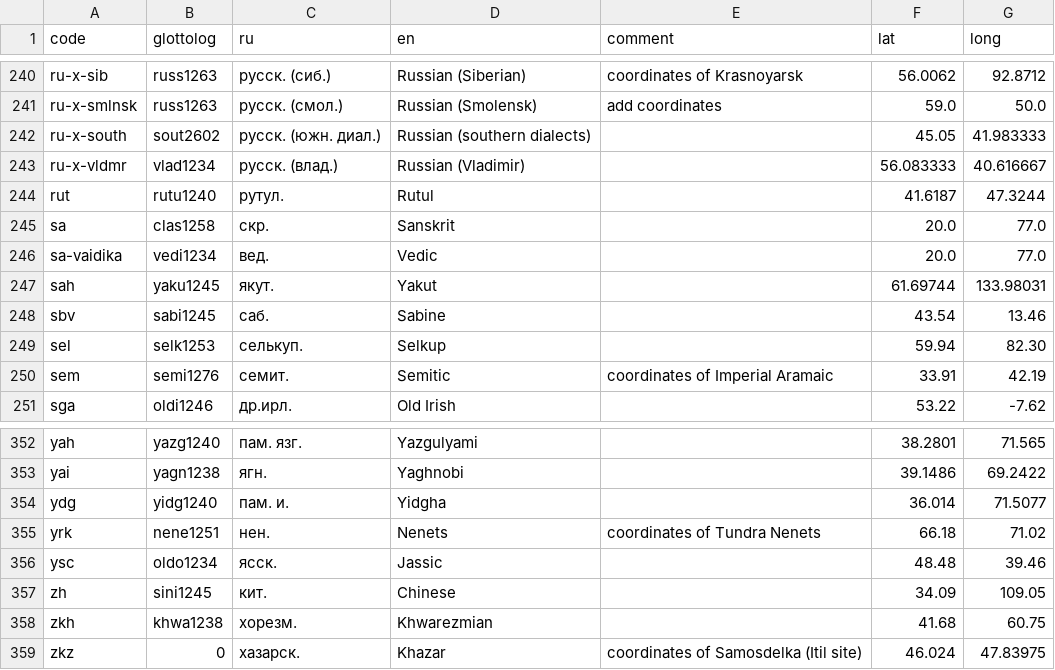
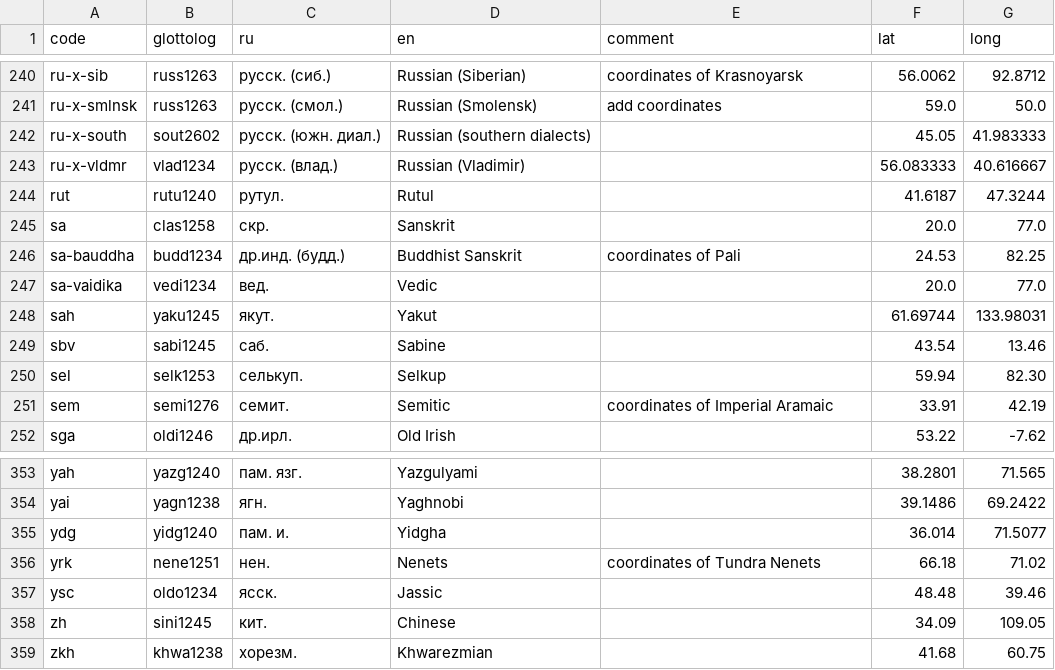
Before and after one commit to abaevdict/abaev-tei-oxygen, a CSV file: css/langnames.csv, drawn as a sheet; only a part is shown, gaps mark what is left out; removed rows and columns are numbered as before the commit, all else as after; the diff names each change by its address in the sheet, - before the commit and + after, or states it on an @@ line.

Commit message:
added Buddhist Sanskrit

```diff
--- a/css/langnames.csv
+++ b/css/langnames.csv
+row 246: sa-bauddha | budd1234 | др.инд. (будд.) | Buddhist Sanskrit | coordinates of Pali | 24.53 | 82.25
-row 359: zkz | 0 | хазарск. | Khazar | coordinates of Samosdelka (Itil site) | 46.024 | 47.83975
```
Also changed, not shown: 2 other files.
